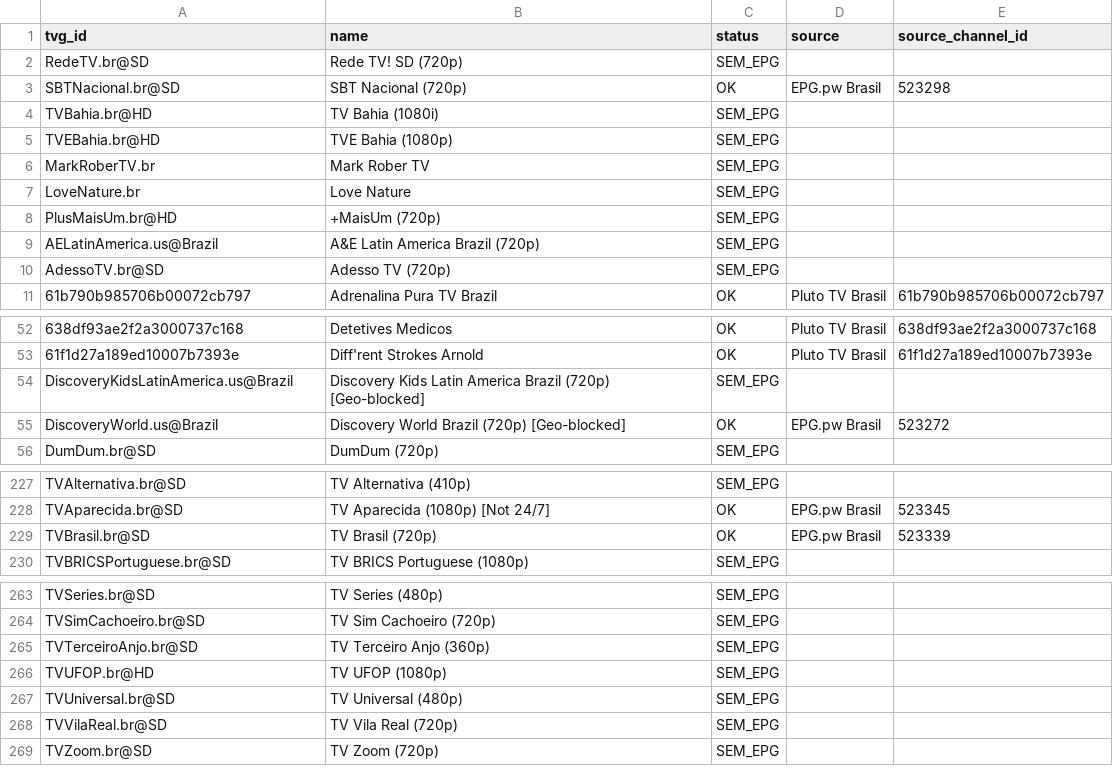
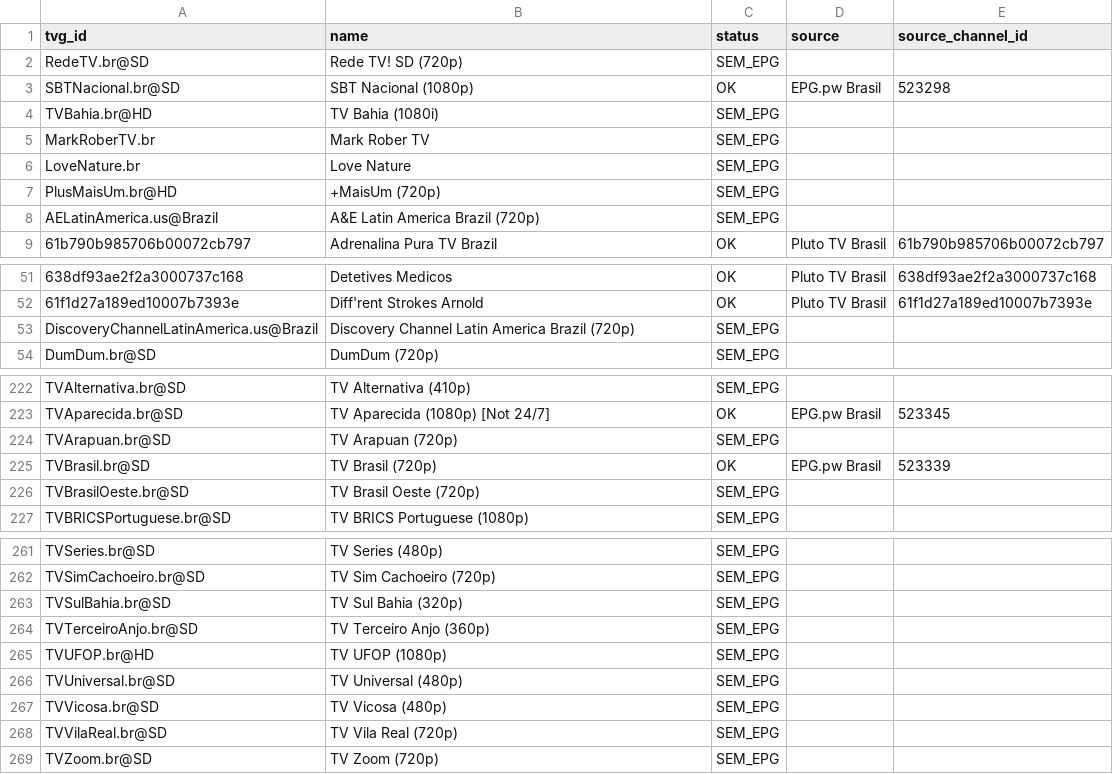
Before and after one commit to feijaum/iptv, a CSV file: epg-status.csv, drawn as a sheet; only a part is shown, gaps mark what is left out; removed rows and columns are numbered as before the commit, all else as after; the diff covers the shown part only; the diff names each change by its address in the sheet, - before the commit and + after, or states it on an @@ line.

```diff
--- a/epg-status.csv
+++ b/epg-status.csv
-B3 (name): SBT Nacional (720p)
+B3 (name): SBT Nacional (1080p)
-row 5: TVEBahia.br@HD | TVE Bahia (1080p) | SEM_EPG
-row 10: AdessoTV.br@SD | Adesso TV (720p) | SEM_EPG
-A53 (tvg_id): DiscoveryKidsLatinAmerica.us@Brazil
+A53 (tvg_id): DiscoveryChannelLatinAmerica.us@Brazil
-B53 (name): Discovery Kids Latin America Brazil (720p) [Geo-blocked]
+B53 (name): Discovery Channel Latin America Brazil (720p)
-row 55: DiscoveryWorld.us@Brazil | Discovery World Brazil (720p) [Geo-blocked] | OK | EPG.pw Brasil | 523272
+row 224: TVArapuan.br@SD | TV Arapuan (720p) | SEM_EPG
+row 226: TVBrasilOeste.br@SD | TV Brasil Oeste (720p) | SEM_EPG
+row 263: TVSulBahia.br@SD | TV Sul Bahia (320p) | SEM_EPG
+row 267: TVVicosa.br@SD | TV Vicosa (480p) | SEM_EPG
```
Also changed, not shown: 7 added rows, 10 removed rows and 1 edited cell elsewhere in this file, playback-audit.csv, 3 other files.
